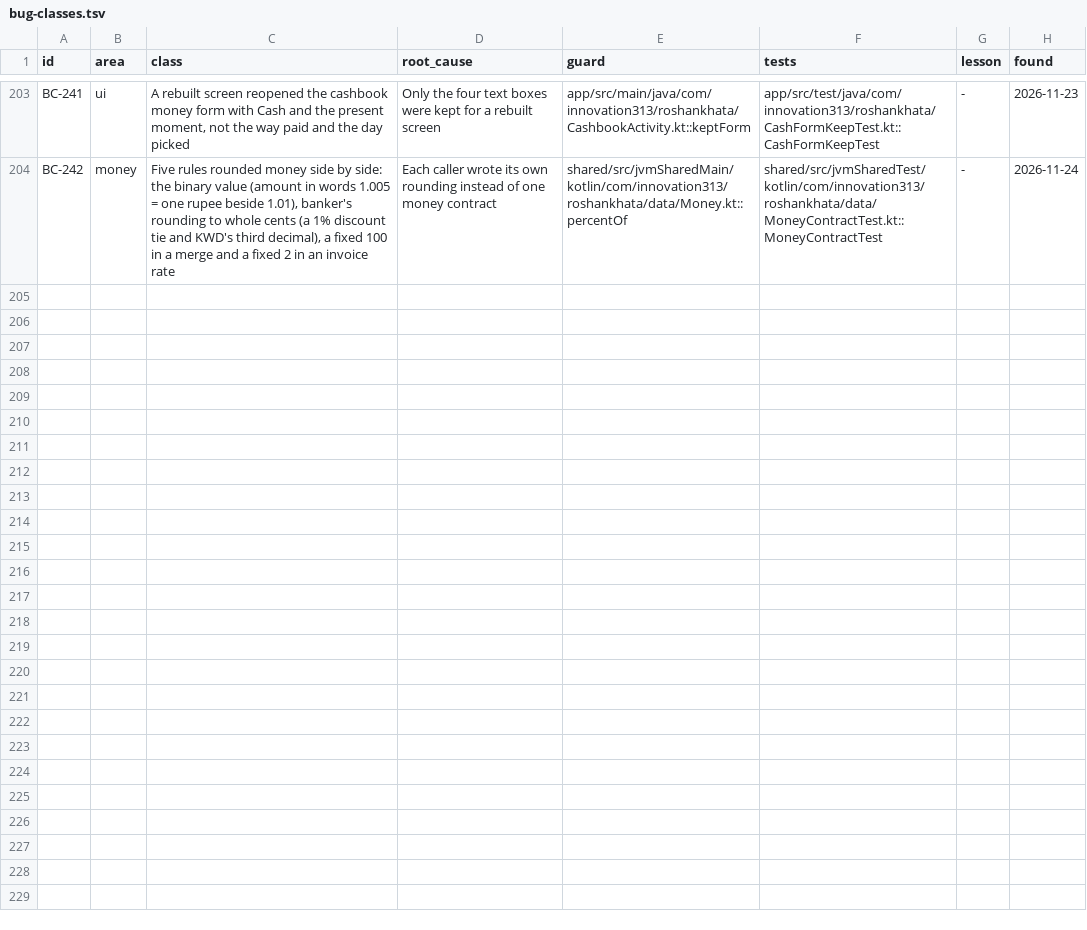
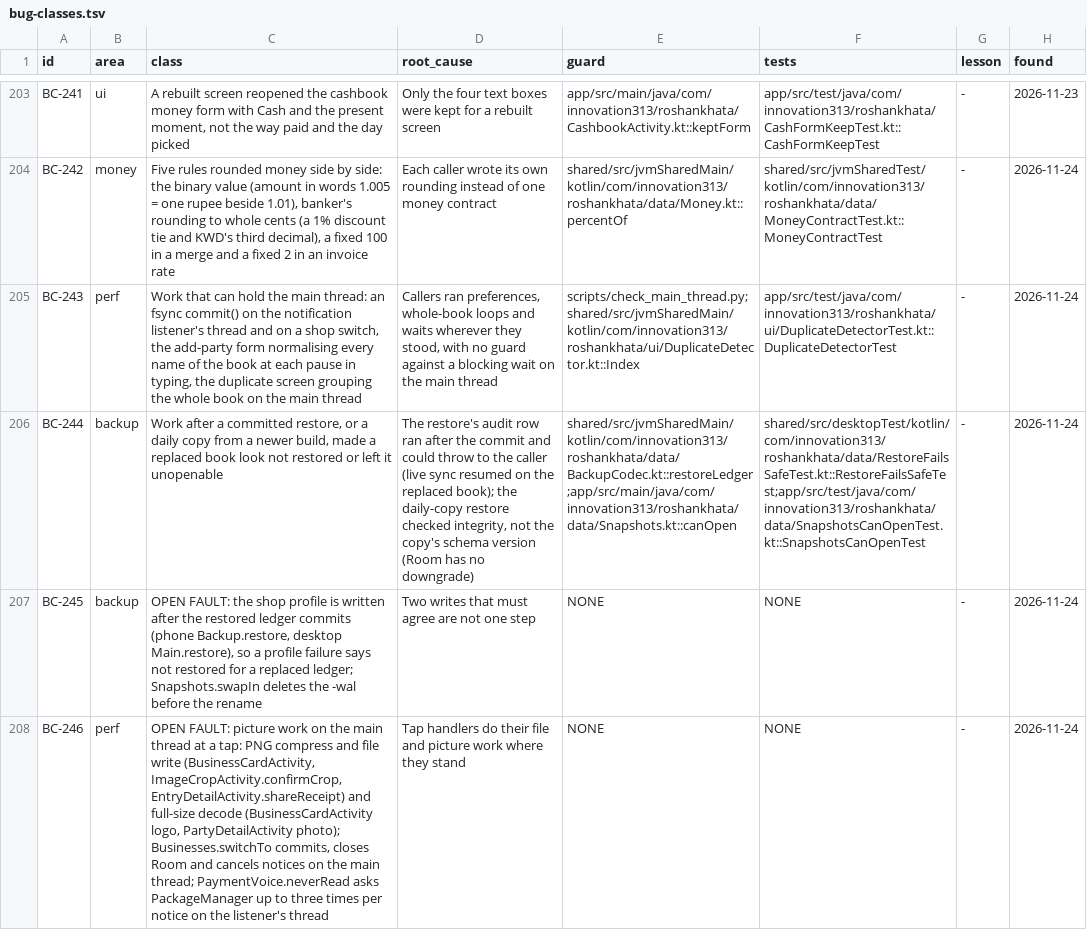
Before and after one commit to aliehtisham052-dotcom/RoshanKhata, a TSV file: docs/bug-classes.tsv, drawn as a sheet; only a part is shown, gaps mark what is left out; the diff names each change by its address in the sheet, - before the commit and + after, or states it on an @@ line.

```diff
--- a/docs/bug-classes.tsv
+++ b/docs/bug-classes.tsv
+row 205: BC-243 | perf | Work that can hold the main thread: an fsync commit() on the notification listener's thread and on a shop switch, the add-party form normalising every name of the book at each pause in typing, the duplicate screen grouping the whole book on the main thread | Callers ran preferences, whole-book loops and waits wherever they stood, with no guard against a blocking wait on the main thread | scripts/check_main_thread.py;shared/src/jvmSharedMain/kotlin/com/innovation313/roshankhata/ui/DuplicateDetector.kt::Index | app/src/test/java/com/innovation313/roshankhata/ui/DuplicateDetectorTest.kt::DuplicateDetectorTest | - | 2026-11-24
+row 206: BC-244 | backup | Work after a committed restore, or a daily copy from a newer build, made a replaced book look not restored or left it unopenable | The restore's audit row ran after the commit and could throw to the caller (live sync resumed on the replaced book); the daily-copy restore checked integrity, not the copy's schema version (Room has no downgrade) | shared/src/jvmSharedMain/kotlin/com/innovation313/roshankhata/data/BackupCodec.kt::restoreLedger;app/src/main/java/com/innovation313/roshankhata/data/Snapshots.kt::canOpen | shared/src/desktopTest/kotlin/com/innovation313/roshankhata/data/RestoreFailsSafeTest.kt::RestoreFailsSafeTest;app/src/test/java/com/innovation313/roshankhata/data/SnapshotsCanOpenTest.kt::SnapshotsCanOpenTest | - | 2026-11-24
+row 207: BC-245 | backup | OPEN FAULT: the shop profile is written after the restored ledger commits (phone Backup.restore, desktop Main.restore), so a profile failure says not restored for a replaced ledger; Snapshots.swapIn deletes the -wal before the rename | Two writes that must agree are not one step | NONE | NONE | - | 2026-11-24
+row 208: BC-246 | perf | OPEN FAULT: picture work on the main thread at a tap: PNG compress and file write (BusinessCardActivity, ImageCropActivity.confirmCrop, EntryDetailActivity.shareReceipt) and full-size decode (BusinessCardActivity logo, PartyDetailActivity photo); Businesses.switchTo commits, closes Room and cancels notices on the main thread; PaymentVoice.neverRead asks PackageManager up to three times per notice on the listener's thread | Tap handlers do their file and picture work where they stand | NONE | NONE | - | 2026-11-24
```
Also changed, not shown: docs/work-status.tsv, 16 other files.
